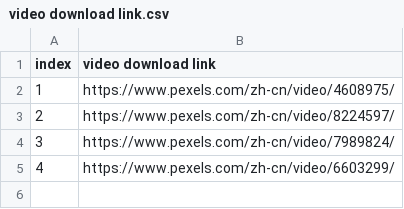
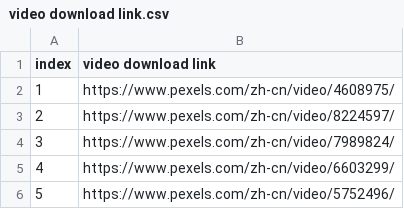
Before and after one commit to CDUT-AI-Club/Advance-Computer-Vision-with-Python, a CSV file: Chapter 2 Pose Estimation/PoseVideos/video download link.csv, drawn as a sheet; the diff names each change by its address in the sheet, - before the commit and + after, or states it on an @@ line.

Commit message:
Chapter 2 Pose Estimation

```diff
--- a/Chapter 2 Pose Estimation/PoseVideos/video download link.csv
+++ b/Chapter 2 Pose Estimation/PoseVideos/video download link.csv
+row 6: 5 | https://www.pexels.com/zh-cn/video/5752496/
```
Also changed, not shown: 5 other files.
